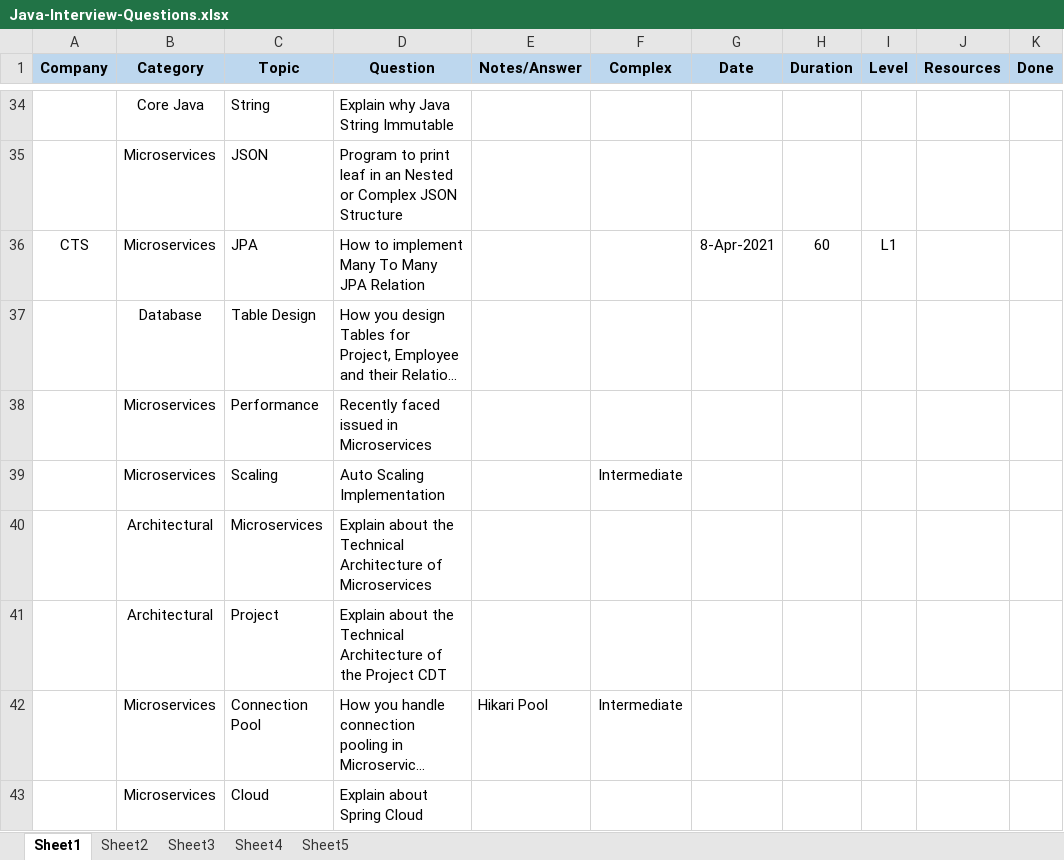
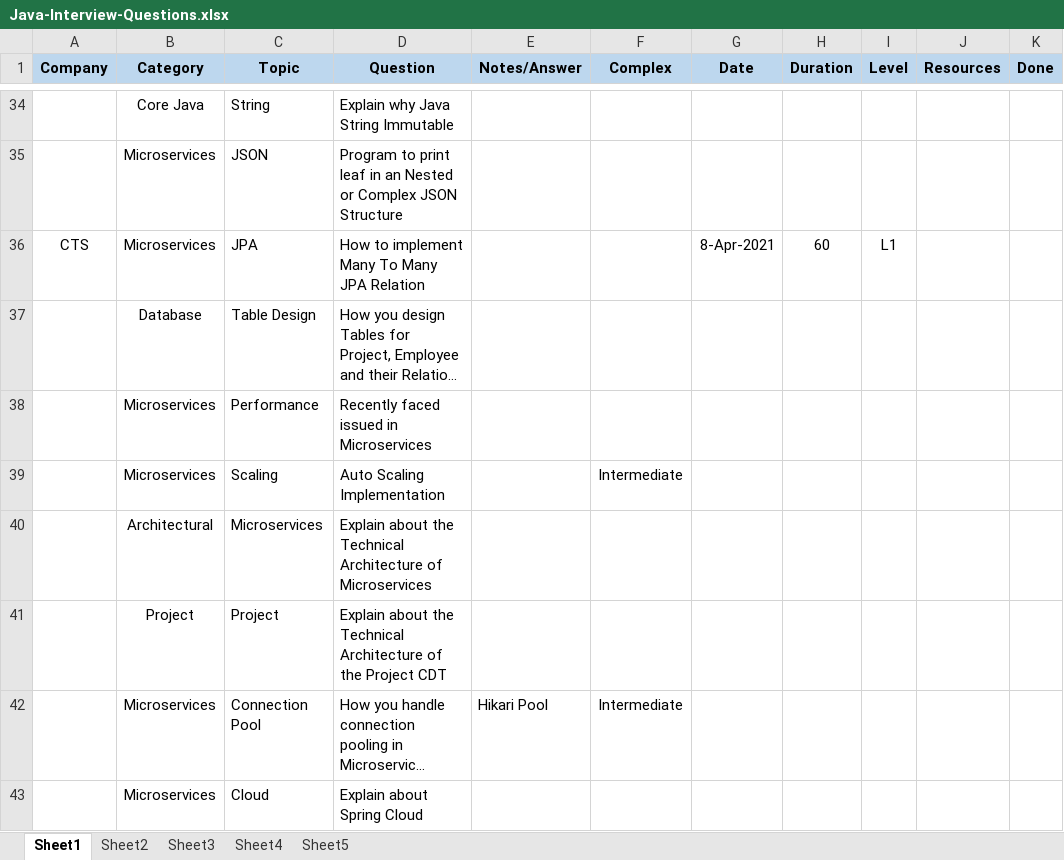
Before and after one commit to krsnastudy/CoreJava, an Excel workbook: src/resources/Docs/Java-Interview-Questions.xlsx, sheet Sheet1, drawn as a sheet; only a part is shown, gaps mark what is left out; long unchanged cells end in …; values as stored, in another font and other column widths than the file's, no borders; the diff covers the shown part only; the diff names each change by its address in the sheet, - before the commit and + after, or states it on an @@ line.

```diff
--- a/src/resources/Docs/Java-Interview-Questions.xlsx (sheet Sheet1)
+++ b/src/resources/Docs/Java-Interview-Questions.xlsx (sheet Sheet1)
-B41 (Category): Architectural
+B41 (Category): Project
```
Also changed, not shown: 125 added rows and 11 edited cells elsewhere in this sheet, sheet Sheet2, 9 other files.
